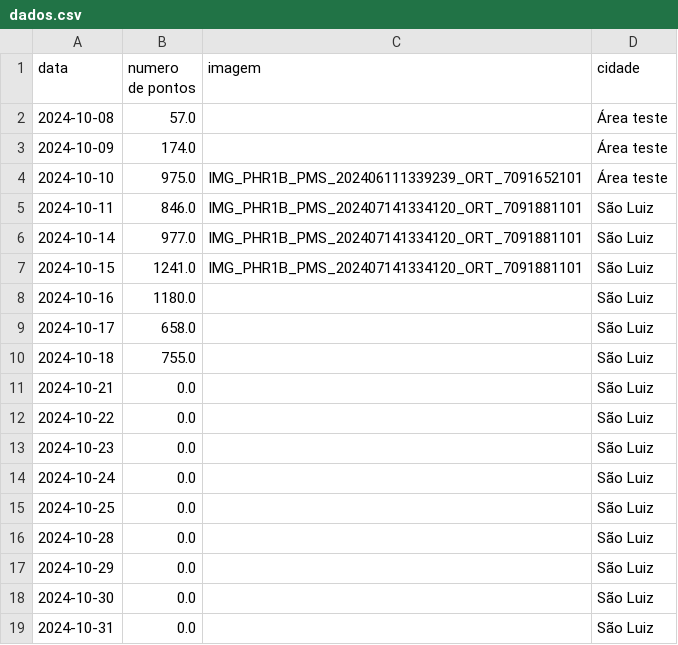
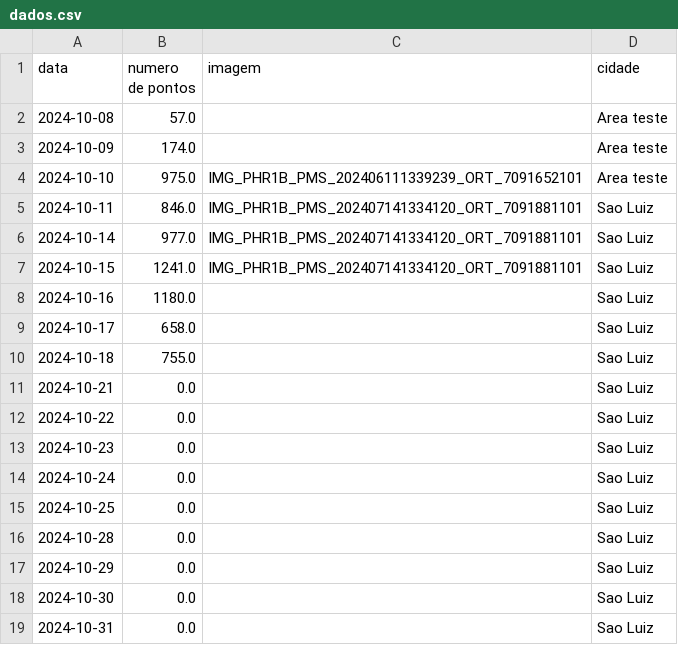
Before and after one commit to Tiagofholanda/Dashboard_FITec, a CSV file: data/dados.csv, drawn as a sheet.

Commit message:
Update dados.csv

```diff
--- a/data/dados.csv
+++ b/data/dados.csv
@@ -1,19 +1,19 @@
 data,numero de pontos,imagem,cidade
-2024-10-08,57.0,,Área teste
-2024-10-09,174.0,,Área teste
-2024-10-10,975.0,IMG_PHR1B_PMS_202406111339239_ORT_7091652101,Área teste
-2024-10-11,846.0,IMG_PHR1B_PMS_202407141334120_ORT_7091881101,São Luiz
-2024-10-14,977.0,IMG_PHR1B_PMS_202407141334120_ORT_7091881101,São Luiz
-2024-10-15,1241.0,IMG_PHR1B_PMS_202407141334120_ORT_7091881101,São Luiz
-2024-10-16,1180.0,,São Luiz
-2024-10-17,658.0,,São Luiz
-2024-10-18,755.0,,São Luiz
-2024-10-21,0.0,,São Luiz
-2024-10-22,0.0,,São Luiz
-2024-10-23,0.0,,São Luiz
-2024-10-24,0.0,,São Luiz
-2024-10-25,0.0,,São Luiz
-2024-10-28,0.0,,São Luiz
-2024-10-29,0.0,,São Luiz
-2024-10-30,0.0,,São Luiz
-2024-10-31,0.0,,São Luiz
+2024-10-08,57.0,,Area teste
+2024-10-09,174.0,,Area teste
+2024-10-10,975.0,IMG_PHR1B_PMS_202406111339239_ORT_7091652101,Area teste
+2024-10-11,846.0,IMG_PHR1B_PMS_202407141334120_ORT_7091881101,Sao Luiz
+2024-10-14,977.0,IMG_PHR1B_PMS_202407141334120_ORT_7091881101,Sao Luiz
+2024-10-15,1241.0,IMG_PHR1B_PMS_202407141334120_ORT_7091881101,Sao Luiz
+2024-10-16,1180.0,,Sao Luiz
+2024-10-17,658.0,,Sao Luiz
+2024-10-18,755.0,,Sao Luiz
+2024-10-21,0.0,,Sao Luiz
+2024-10-22,0.0,,Sao Luiz
+2024-10-23,0.0,,Sao Luiz
+2024-10-24,0.0,,Sao Luiz
+2024-10-25,0.0,,Sao Luiz
+2024-10-28,0.0,,Sao Luiz
+2024-10-29,0.0,,Sao Luiz
+2024-10-30,0.0,,Sao Luiz
+2024-10-31,0.0,,Sao Luiz
```
